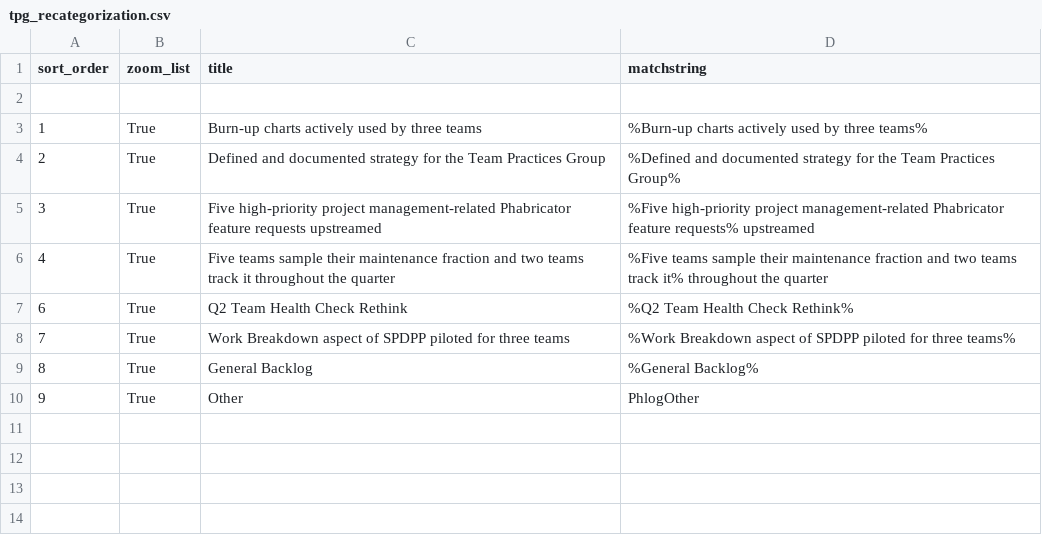
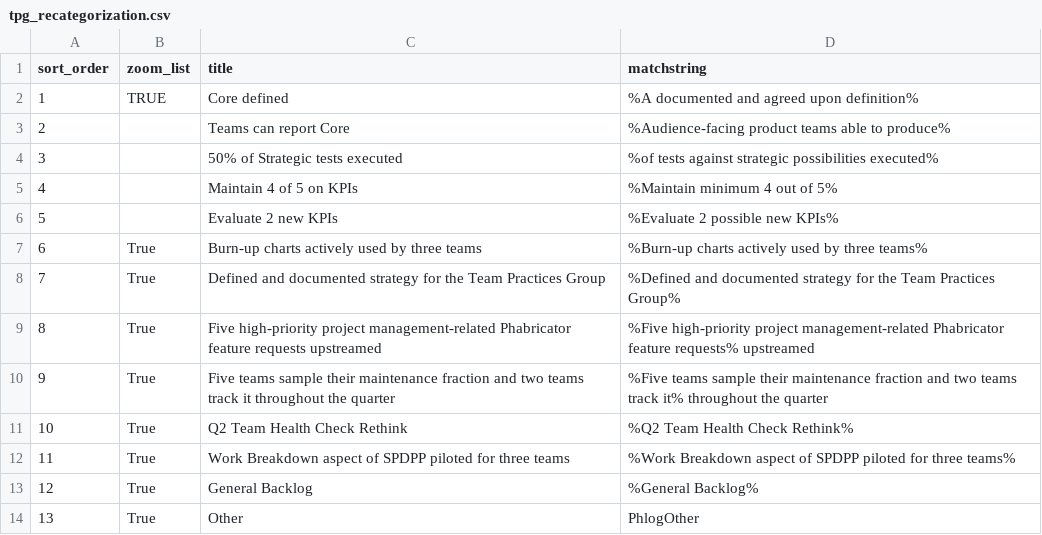
Before and after one commit to wikimedia/phlogiston, a CSV file: tpg_recategorization.csv, drawn as a sheet.

Commit message:
added Q3 goals

```diff
--- a/tpg_recategorization.csv
+++ b/tpg_recategorization.csv
@@ -1,10 +1,14 @@
 sort_order,zoom_list,title,matchstring
-
-1,True,Burn-up charts actively used by three teams,%Burn-up charts actively used by three teams%
-2,True,Defined and documented strategy for the Team Practices Group,%Defined and documented strategy for the Team Practices Group%
-3,True,Five high-priority project management-related Phabricator feature requests upstreamed,%Five high-priority project management-related Phabricator feature requests% upstreamed
-4,True,Five teams sample their maintenance fraction and two teams track it throughout the quarter,%Five teams sample their maintenance fraction and two teams track it% throughout the quarter
-6,True,Q2 Team Health Check Rethink,%Q2 Team Health Check Rethink%
-7,True,Work Breakdown aspect of SPDPP piloted for three teams,%Work Breakdown aspect of SPDPP piloted for three teams%
-8,True,General Backlog,%General Backlog%
-9,True,Other,PhlogOther
+1,TRUE,Core defined,%A documented and agreed upon definition%
+2,,Teams can report Core,%Audience-facing product teams able to produce%
+3,,50% of Strategic tests executed,%of tests against strategic possibilities executed%
+4,,Maintain 4 of 5 on KPIs,%Maintain minimum 4 out of 5%
+5,,Evaluate 2 new KPIs,%Evaluate 2 possible new KPIs%
+6,True,Burn-up charts actively used by three teams,%Burn-up charts actively used by three teams%
+7,True,Defined and documented strategy for the Team Practices Group,%Defined and documented strategy for the Team Practices Group%
+8,True,Five high-priority project management-related Phabricator feature requests upstreamed,%Five high-priority project management-related Phabricator feature requests% upstreamed
+9,True,Five teams sample their maintenance fraction and two teams track it throughout the quarter,%Five teams sample their maintenance fraction and two teams track it% throughout the quarter
+10,True,Q2 Team Health Check Rethink,%Q2 Team Health Check Rethink%
+11,True,Work Breakdown aspect of SPDPP piloted for three teams,%Work Breakdown aspect of SPDPP piloted for three teams%
+12,True,General Backlog,%General Backlog%
+13,True,Other,PhlogOther
```
